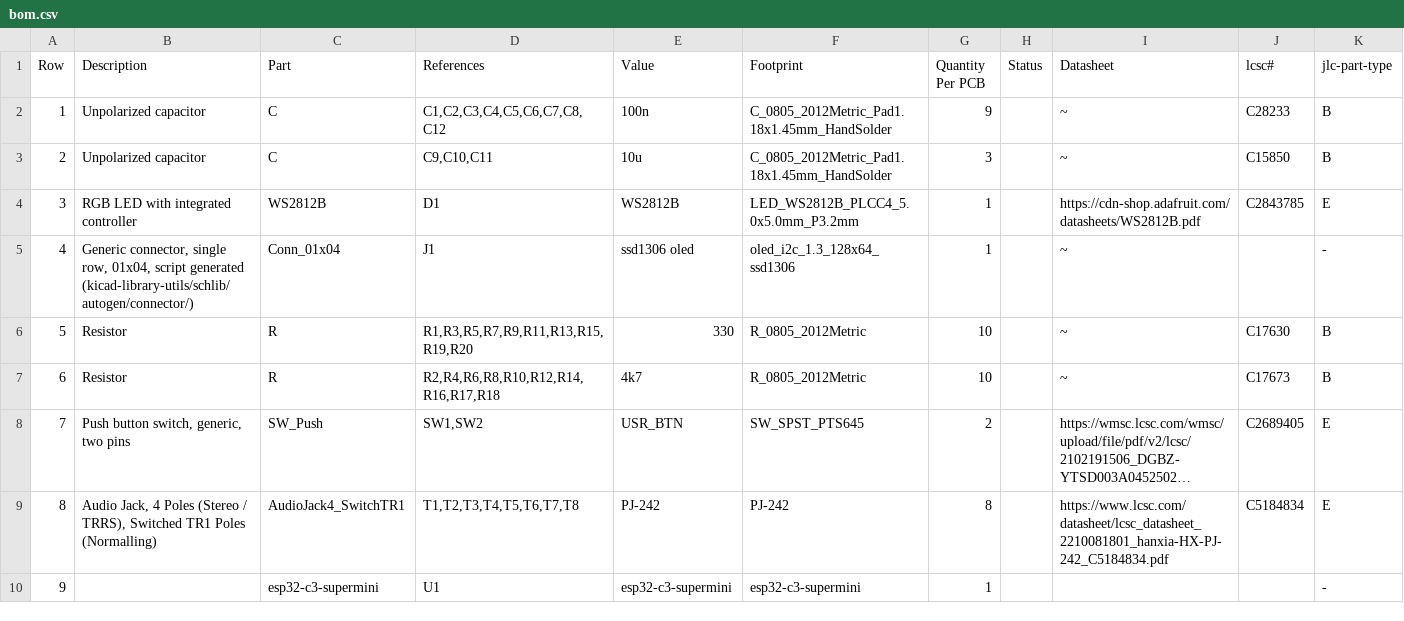
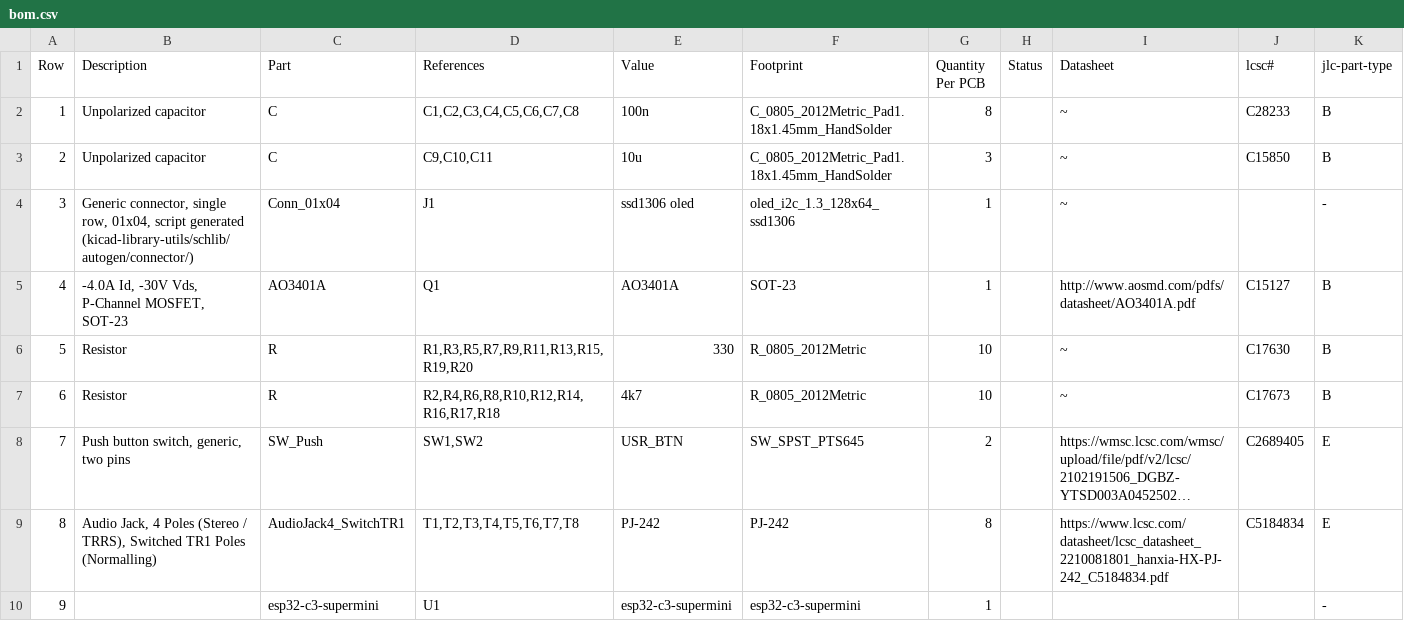
Before and after one commit to makerspacelt/temp-1w8-pro, a CSV file: gen/bom.csv, drawn as a sheet; long unchanged cells end in ….

```diff
--- a/gen/bom.csv
+++ b/gen/bom.csv
@@ -1,6 +1,6 @@
 "Row","Description","Part","References","Value","Footprint","Quantity Per PCB","Status","Datasheet","lcsc#","jlc-part-type"
-"1","Unpolarized capacitor","C","C1,C2,C3,C4,C5,C6,C7,C8,C12","100n","C_0805_2012Metric_Pad1.18x1.45mm_HandSolder","9"," ","~","C28233","B"
+"1","Unpolarized capacitor","C","C1,C2,C3,C4,C5,C6,C7,C8","100n","C_0805_2012Metric_Pad1.18x1.45mm_HandSolder","8"," ","~","C28233","B"
 "2","Unpolarized capacitor","C","C9,C10,C11","10u","C_0805_2012Metric_Pad1.18x1.45mm_HandSolder","3"," ","~","C15850","B"
-"3","RGB LED with integrated controller","WS2812B","D1","WS2812B","LED_WS2812B_PLCC4_5.0x5.0mm_P3.2mm","1"," ","https://cdn-shop.adafruit.com/datasheets/WS2812B.pdf","C2843785","E"
-"4","Generic connector, single row, 01x04, script generated (kicad-library-utils/schlib/autogen/connector/)","Conn_01x04","J1","ssd1306 oled","oled_i2c_1.3_128x64_ssd1306","1"," ","~","","-"
+"3","Generic connector, single row, 01x04, script generated (kicad-library-utils/schlib/autogen/connector/)","Conn_01x04","J1","ssd1306 oled","oled_i2c_1.3_128x64_ssd1306","1"," ","~","","-"
+"4","-4.0A Id, -30V Vds, P-Channel MOSFET, SOT-23","AO3401A","Q1","AO3401A","SOT-23","1"," ","http://www.aosmd.com/pdfs/datasheet/AO3401A.pdf","C15127","B"
 "5","Resistor","R","R1,R3,R5,R7,R9,R11,R13,R15,R19,R20","330","R_0805_2012Metric","10"," ","~","C17630","B"
```
Also changed, not shown: gen/bom_lcsc.csv, gen/single/_bom.csv, 22 other files.
